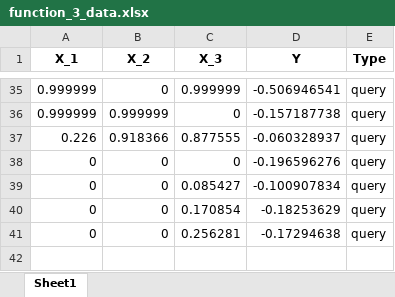
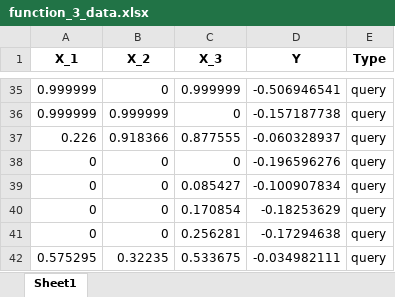
Before and after one commit to oldwhpsian/Imperial-AIML-Capstone, an Excel workbook: working_data/function_3_data.xlsx, sheet Sheet1, drawn as a sheet; only a part is shown, gaps mark what is left out; values as stored, in another font and other column widths than the file's, no borders; the diff names each change by its address in the sheet, - before the commit and + after, or states it on an @@ line.

```diff
--- a/working_data/function_3_data.xlsx (sheet Sheet1)
+++ b/working_data/function_3_data.xlsx (sheet Sheet1)
+row 42: 0.575295 | 0.32235 | 0.533675 | -0.034982111 | query
```
Also changed, not shown: working_data/function_4_data.xlsx, working_data/function_5_data.xlsx, 9 other files.
